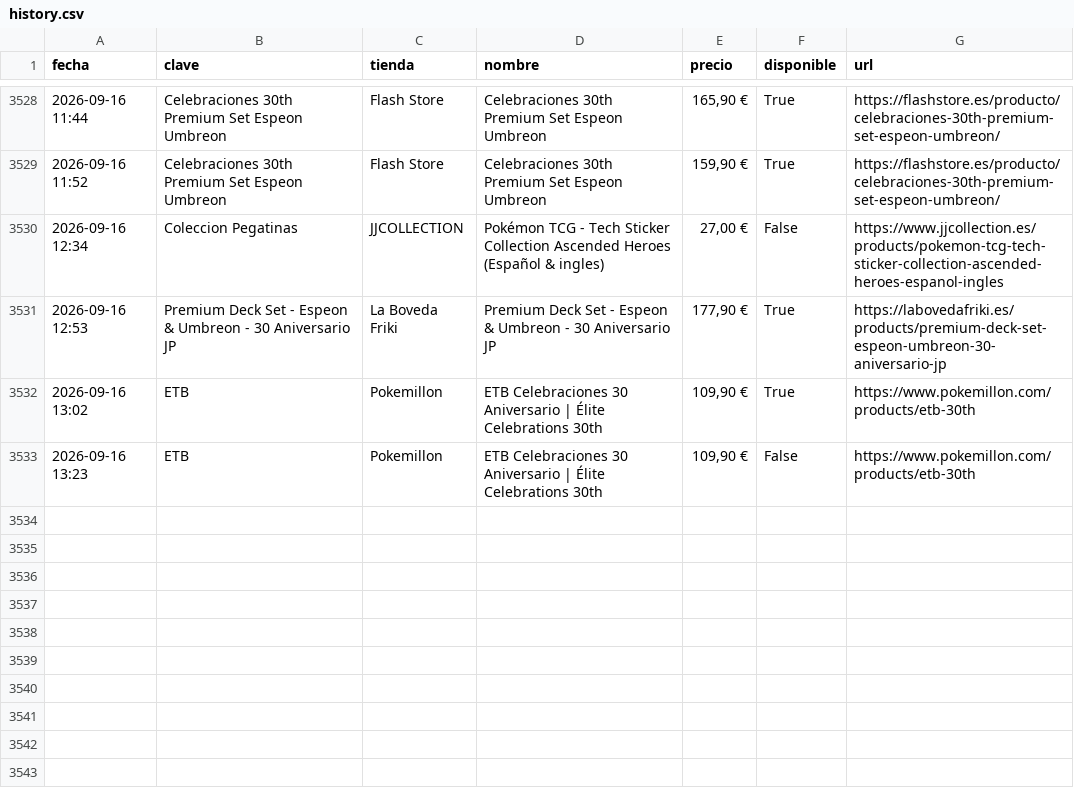
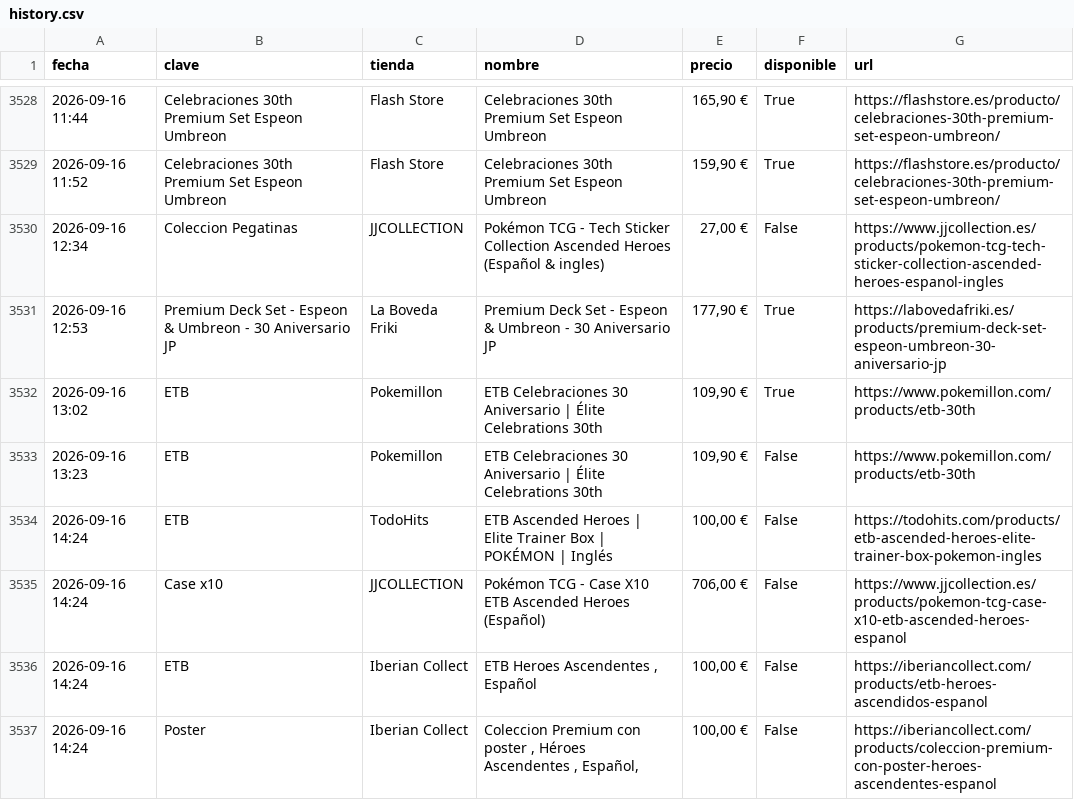
Before and after one commit to YellowComet/diego_scraper_webs, a CSV file: history.csv, drawn as a sheet; only a part is shown, gaps mark what is left out.

```diff
--- a/history.csv
+++ b/history.csv
@@ -3533 +3533,5 @@ fecha,clave,tienda,nombre,precio,disponible,url
 2026-09-16 13:23,ETB,Pokemillon,ETB Celebraciones 30 Aniversario | Élite Celebrations 30th,"109,90 €",False,https://www.pokemillon.com/products/etb-30th
+2026-09-16 14:24,ETB,TodoHits,ETB Ascended Heroes | Elite Trainer Box | POKÉMON | Inglés,"100,00 €",False,https://todohits.com/products/etb-ascended-heroes-elite-trainer-box-pokemon-ingles
+2026-09-16 14:24,Case x10,JJCOLLECTION,Pokémon TCG - Case X10 ETB Ascended Heroes (Español),"706,00 €",False,https://www.jjcollection.es/products/pokemon-tcg-case-x10-etb-ascended-heroes-espanol
+2026-09-16 14:24,ETB,Iberian Collect,"ETB Heroes Ascendentes , Español","100,00 €",False,https://iberiancollect.com/products/etb-heroes-ascendidos-espanol
+2026-09-16 14:24,Poster,Iberian Collect,"Coleccion Premium con poster , Héroes Ascendentes , Español,","100,00 €",False,https://iberiancollect.com/products/coleccion-premium-con-poster-heroes-ascendentes-espanol
```
Also changed, not shown: 3 other files.
